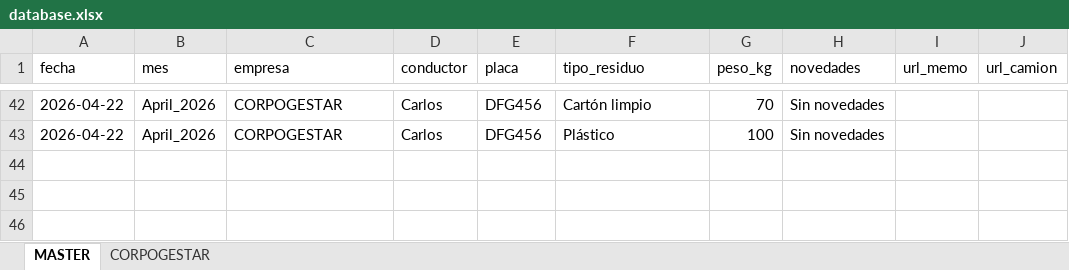
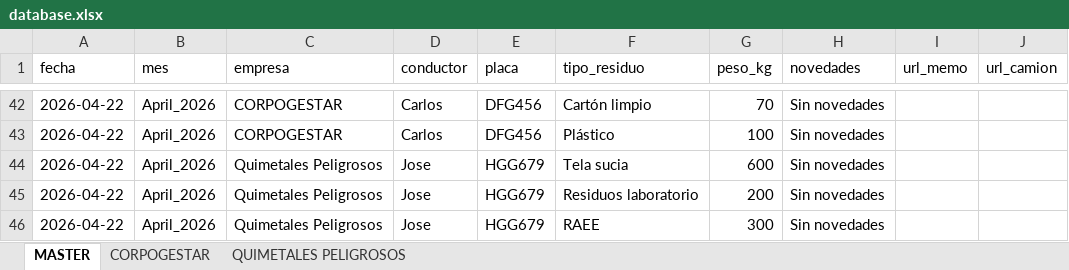
Before and after one commit to alejandraho013/registro-salida-residuos, an Excel workbook: database.xlsx, sheet MASTER, drawn as a sheet; only a part is shown, gaps mark what is left out; values as stored, in another font and other column widths than the file's, no borders; the diff names each change by its address in the sheet, - before the commit and + after, or states it on an @@ line.

Commit message:
Reg_Quimetales Peligrosos_HGG679_20260422_023823

```diff
--- a/database.xlsx (sheet MASTER)
+++ b/database.xlsx (sheet MASTER)
+sheet tab: QUIMETALES PELIGROSOS
+row 44: 2026-04-22 | April_2026 | Quimetales Peligrosos | Jose | HGG679 | Tela sucia | 600 | Sin novedades
+row 45: 2026-04-22 | April_2026 | Quimetales Peligrosos | Jose | HGG679 | Residuos laboratorio | 200 | Sin novedades
+row 46: 2026-04-22 | April_2026 | Quimetales Peligrosos | Jose | HGG679 | RAEE | 300 | Sin novedades
```
